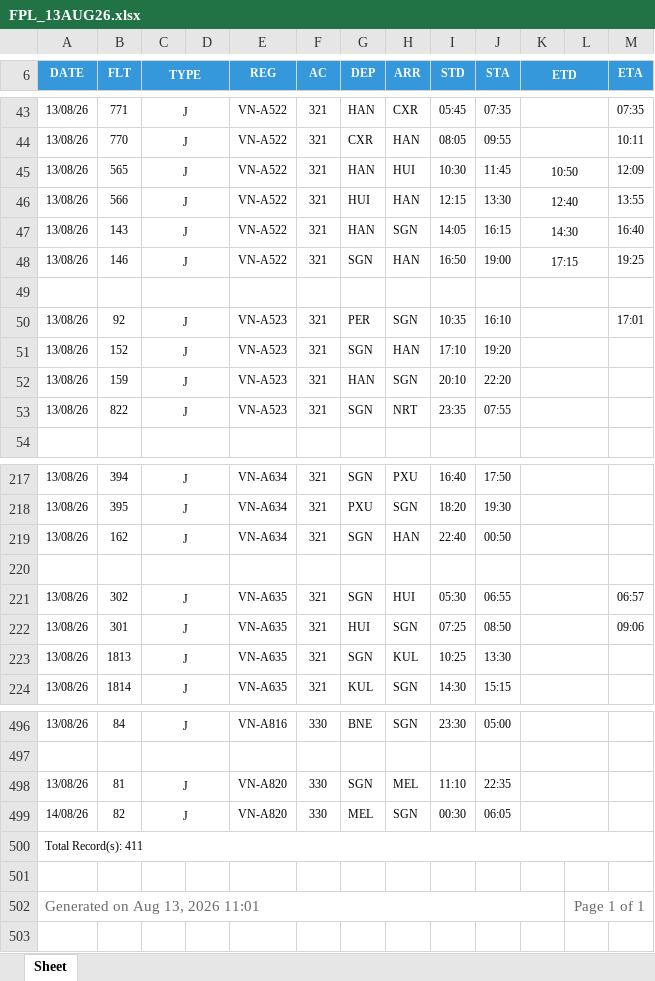
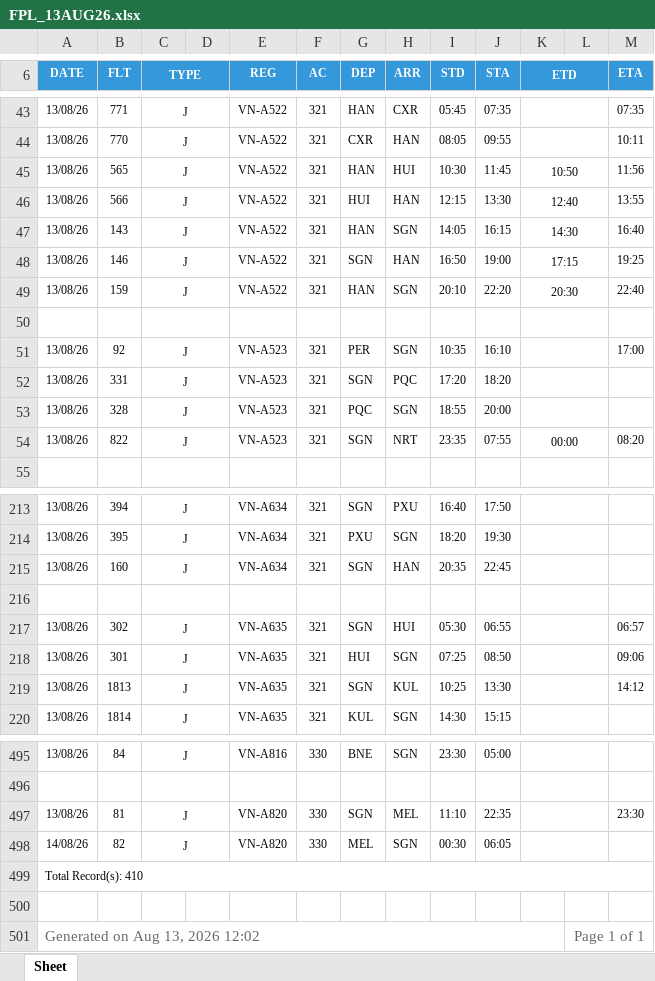
Before and after one commit to tlgsvj/lc, an Excel workbook: Data/FlightPlan/FPL_13AUG26.xlsx, sheet Sheet, drawn as a sheet; only a part is shown, gaps mark what is left out; values as stored, in another font and other column widths than the file's, no borders; charts and pictures not drawn; addresses are those after the commit; the diff covers the shown part only; the diff names each change by its address in the sheet, - before the commit and + after, or states it on an @@ line.

```diff
--- a/Data/FlightPlan/FPL_13AUG26.xlsx (sheet Sheet)
+++ b/Data/FlightPlan/FPL_13AUG26.xlsx (sheet Sheet)
-M45 (ETA): 12:09
+M45 (ETA): 11:56
+row 49: 13/08/26 | 159 | J |  | VN-A522 | 321 | HAN | SGN | 20:10 | 22:20 | 20:30 |  | 22:40
-M51 (ETA): 17:01
+M51 (ETA): 17:00
-B52 (FLT): 152
+B52 (FLT): 331
-H52 (ARR): HAN
+H52 (ARR): PQC
-I52 (STD): 17:10
+I52 (STD): 17:20
-J52 (STA): 19:20
+J52 (STA): 18:20
-B53 (FLT): 159
+B53 (FLT): 328
-G53 (DEP): HAN
+G53 (DEP): PQC
-I53 (STD): 20:10
+I53 (STD): 18:55
-J53 (STA): 22:20
+J53 (STA): 20:00
-K54 (ETD): (empty)
+K54 (ETD): 00:00
-M54 (ETA): (empty)
+M54 (ETA): 08:20
-B215 (FLT): 162
+B215 (FLT): 160
-I215 (STD): 22:40
+I215 (STD): 20:35
-J215 (STA): 00:50
+J215 (STA): 22:45
-M219 (ETA): (empty)
+M219 (ETA): 14:12
-M497 (ETA): (empty)
+M497 (ETA): 23:30
-A499 (DATE): Total Record(s): 411
+A499 (DATE): Total Record(s): 410
-A501 (DATE): Generated on Aug 13, 2026 11:01
+A501 (DATE): Generated on Aug 13, 2026 12:02
```
Also changed, not shown: 8 added rows, 10 removed rows and 60 edited cells elsewhere in this sheet.
